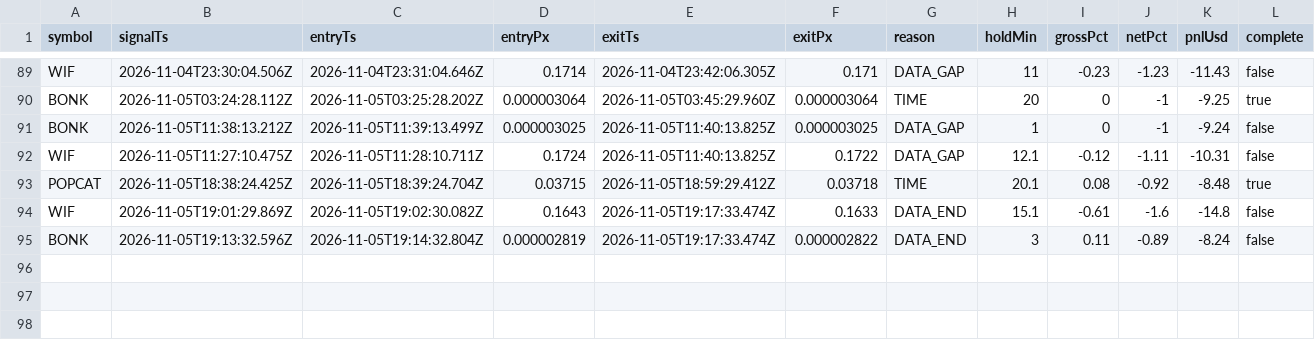
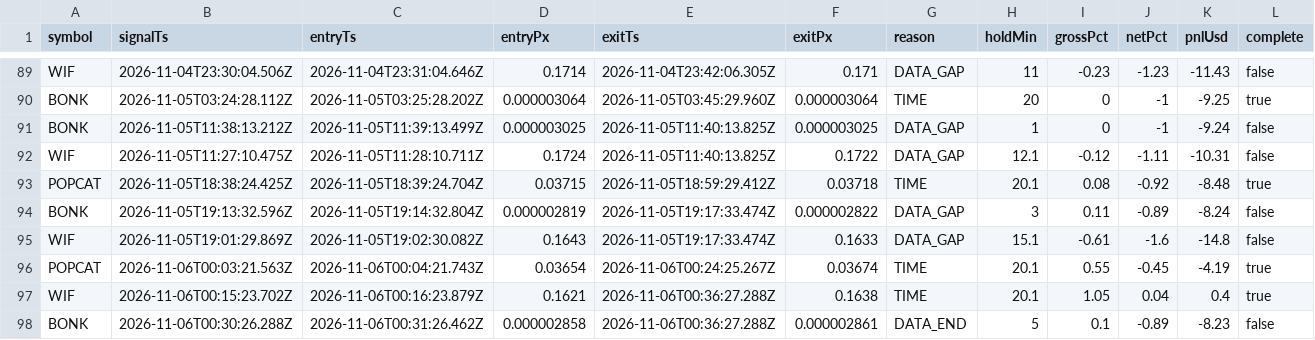
Before and after one commit to jyofst/jyofst.github.io, a CSV file: sim/trades.csv, drawn as a sheet; only a part is shown, gaps mark what is left out.

```diff
--- a/sim/trades.csv
+++ b/sim/trades.csv
@@ -93,3 +93,6 @@ WIF,2026-11-05T11:27:10.475Z,2026-11-05T11:28:10.711Z,0.1724,2026-11-05T11:40:13
 POPCAT,2026-11-05T18:38:24.425Z,2026-11-05T18:39:24.704Z,0.03715,2026-11-05T18:59:29.412Z,0.03718,TIME,20.1,0.08,-0.92,-8.48,true
-WIF,2026-11-05T19:01:29.869Z,2026-11-05T19:02:30.082Z,0.1643,2026-11-05T19:17:33.474Z,0.1633,DATA_END,15.1,-0.61,-1.6,-14.8,false
-BONK,2026-11-05T19:13:32.596Z,2026-11-05T19:14:32.804Z,0.000002819,2026-11-05T19:17:33.474Z,0.000002822,DATA_END,3,0.11,-0.89,-8.24,false
+BONK,2026-11-05T19:13:32.596Z,2026-11-05T19:14:32.804Z,0.000002819,2026-11-05T19:17:33.474Z,0.000002822,DATA_GAP,3,0.11,-0.89,-8.24,false
+WIF,2026-11-05T19:01:29.869Z,2026-11-05T19:02:30.082Z,0.1643,2026-11-05T19:17:33.474Z,0.1633,DATA_GAP,15.1,-0.61,-1.6,-14.8,false
+POPCAT,2026-11-06T00:03:21.563Z,2026-11-06T00:04:21.743Z,0.03654,2026-11-06T00:24:25.267Z,0.03674,TIME,20.1,0.55,-0.45,-4.19,true
+WIF,2026-11-06T00:15:23.702Z,2026-11-06T00:16:23.879Z,0.1621,2026-11-06T00:36:27.288Z,0.1638,TIME,20.1,1.05,0.04,0.4,true
+BONK,2026-11-06T00:30:26.288Z,2026-11-06T00:31:26.462Z,0.000002858,2026-11-06T00:36:27.288Z,0.000002861,DATA_END,5,0.1,-0.89,-8.23,false
```
Also changed, not shown: 5 other files.
